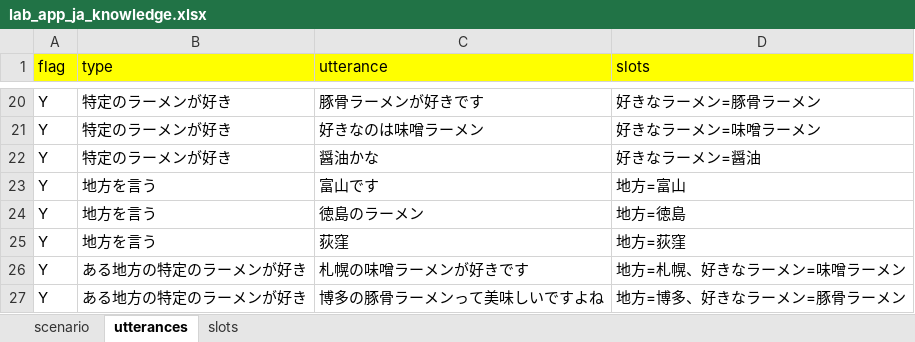
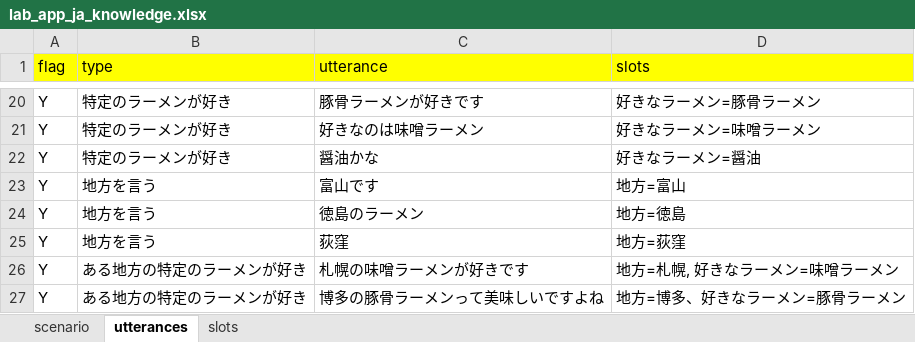
Before and after one commit to c4a-ri/dialbb, an Excel workbook: sample_apps/lab_app_ja/lab_app_ja_knowledge.xlsx, sheet utterances, drawn as a sheet; only a part is shown, gaps mark what is left out; values as stored, in another font and other column widths than the file's, no borders; the diff names each change by its address in the sheet, - before the commit and + after, or states it on an @@ line.

```diff
--- a/sample_apps/lab_app_ja/lab_app_ja_knowledge.xlsx (sheet utterances)
+++ b/sample_apps/lab_app_ja/lab_app_ja_knowledge.xlsx (sheet utterances)
-D26 (slots): 地方=札幌、好きなラーメン=味噌ラーメン
+D26 (slots): 地方=札幌, 好きなラーメン=味噌ラーメン
```
Also changed, not shown: 30 other files.
